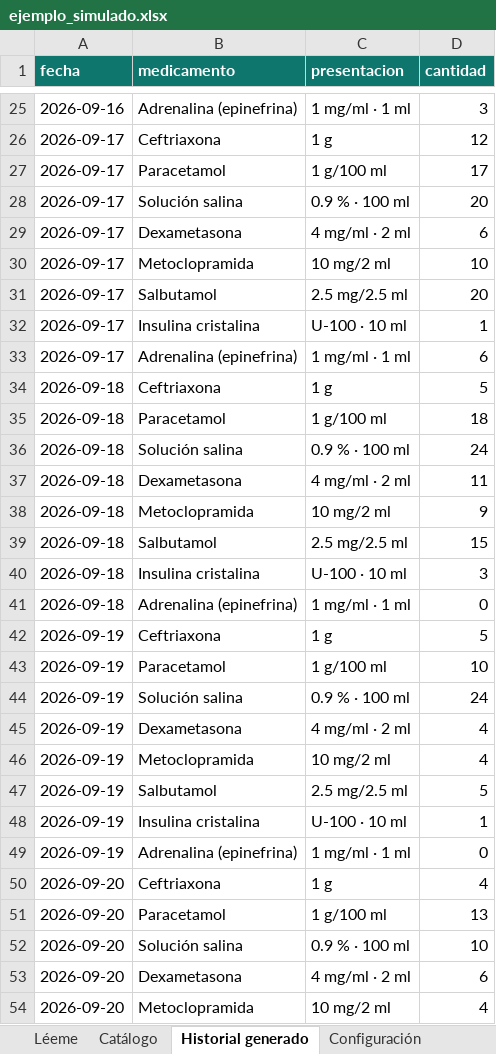
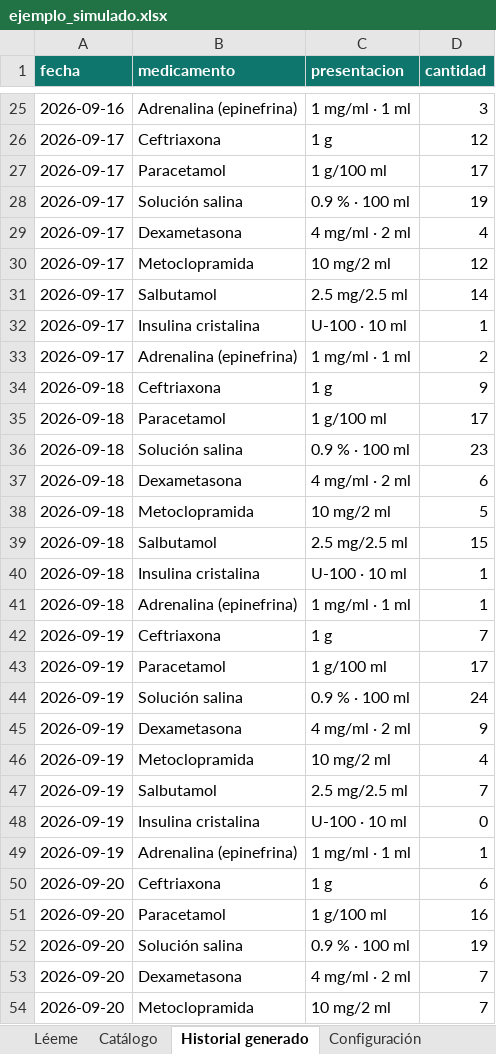
Before and after one commit to Eduardovisoni/salvamed, an Excel workbook: datos/ejemplo_simulado.xlsx, sheet Historial generado, drawn as a sheet; only a part is shown, gaps mark what is left out; values as stored, in another font and other column widths than the file's, no borders; the diff covers the shown part only; the diff names each change by its address in the sheet, - before the commit and + after, or states it on an @@ line.

```diff
--- a/datos/ejemplo_simulado.xlsx (sheet Historial generado)
+++ b/datos/ejemplo_simulado.xlsx (sheet Historial generado)
-D28 (cantidad): 20
+D28 (cantidad): 19
-D29 (cantidad): 6
+D29 (cantidad): 4
-D30 (cantidad): 10
+D30 (cantidad): 12
-D31 (cantidad): 20
+D31 (cantidad): 14
-D33 (cantidad): 6
+D33 (cantidad): 2
-D34 (cantidad): 5
+D34 (cantidad): 9
-D35 (cantidad): 18
+D35 (cantidad): 17
-D36 (cantidad): 24
+D36 (cantidad): 23
-D37 (cantidad): 11
+D37 (cantidad): 6
-D38 (cantidad): 9
+D38 (cantidad): 5
-D40 (cantidad): 3
+D40 (cantidad): 1
-D41 (cantidad): 0
+D41 (cantidad): 1
-D42 (cantidad): 5
+D42 (cantidad): 7
-D43 (cantidad): 10
+D43 (cantidad): 17
-D45 (cantidad): 4
+D45 (cantidad): 9
-D47 (cantidad): 5
+D47 (cantidad): 7
-D48 (cantidad): 1
+D48 (cantidad): 0
-D49 (cantidad): 0
+D49 (cantidad): 1
-D50 (cantidad): 4
+D50 (cantidad): 6
-D51 (cantidad): 13
+D51 (cantidad): 16
-D52 (cantidad): 10
+D52 (cantidad): 19
-D53 (cantidad): 6
+D53 (cantidad): 7
-D54 (cantidad): 4
+D54 (cantidad): 7
```
Also changed, not shown: 284 edited cells elsewhere in this sheet, sheet Léeme, sheet Catálogo, sheet Configuración, datos/plantilla_salvamed.xlsx, 41 other files.
